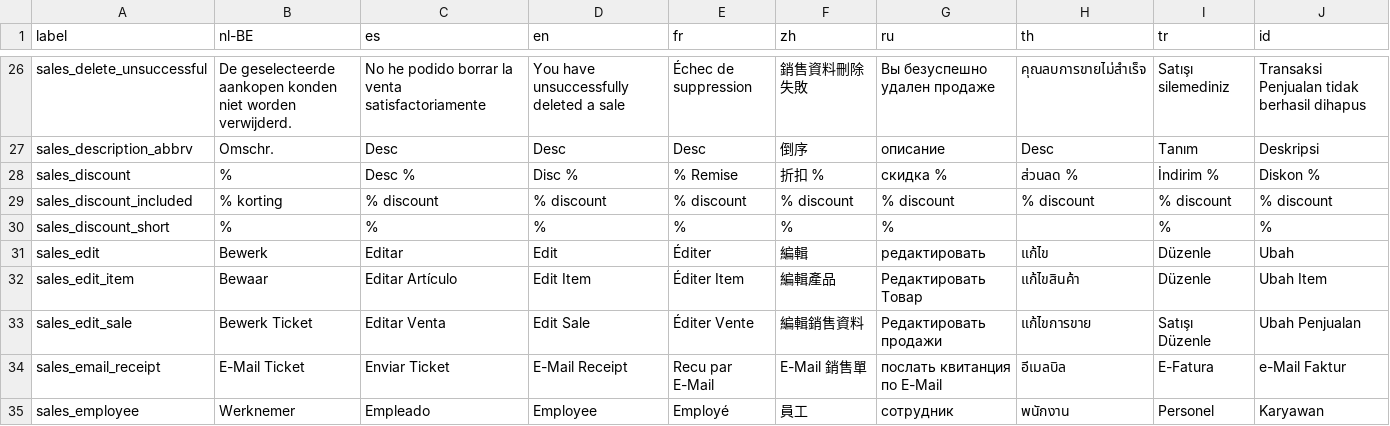
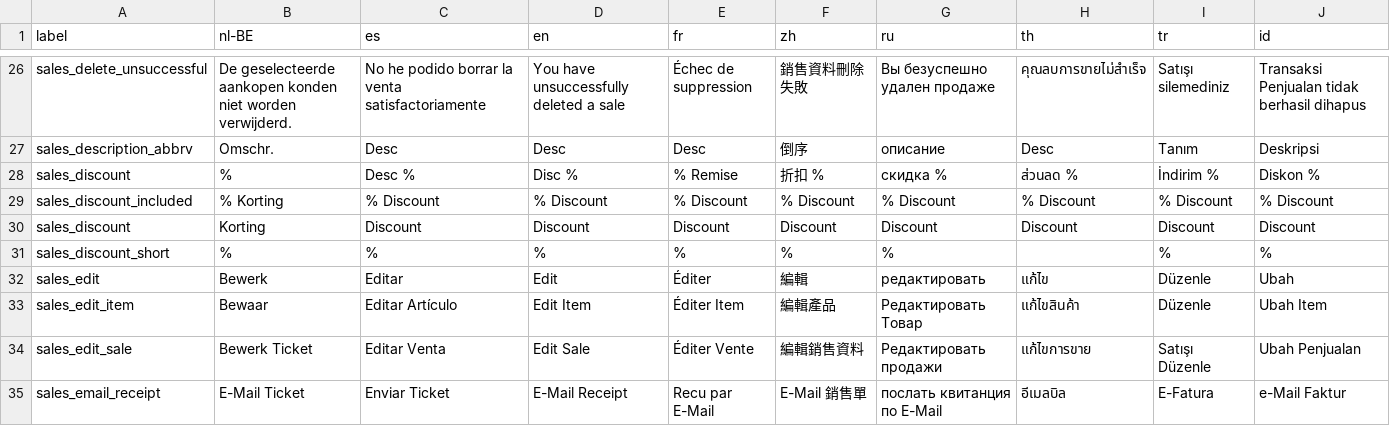
Before and after one commit to opensourcepos/opensourcepos, a CSV file: translations/sales_lang.csv, drawn as a sheet; only a part is shown, gaps mark what is left out; the shorter side is filled out with more unchanged rows.

```diff
--- a/translations/sales_lang.csv
+++ b/translations/sales_lang.csv
@@ -28,3 +28,4 @@ sales_description_abbrv,Omschr.,Desc,Desc,Desc,倒序,описание,Desc,Tan
 sales_discount,%,Desc %,Disc %,% Remise,折扣 %,скидка %,ส่วนลด %,İndirim %,Diskon %
-sales_discount_included,% korting,% discount,% discount,% discount,% discount,% discount,% discount,% discount,% discount
+sales_discount_included,% Korting,% Discount,% Discount,% Discount,% Discount,% Discount,% Discount,% Discount,% Discount
+sales_discount,Korting,Discount,Discount,Discount,Discount,Discount,Discount,Discount,Discount
 sales_discount_short,%,%,%,%,%,%,,%,%
```
Also changed, not shown: 11 other files.
